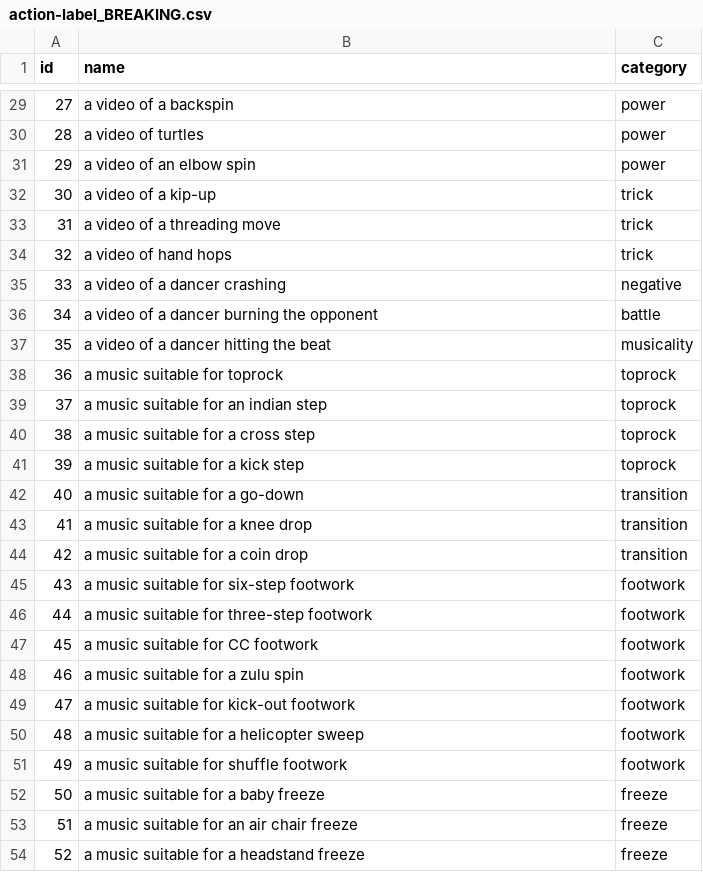
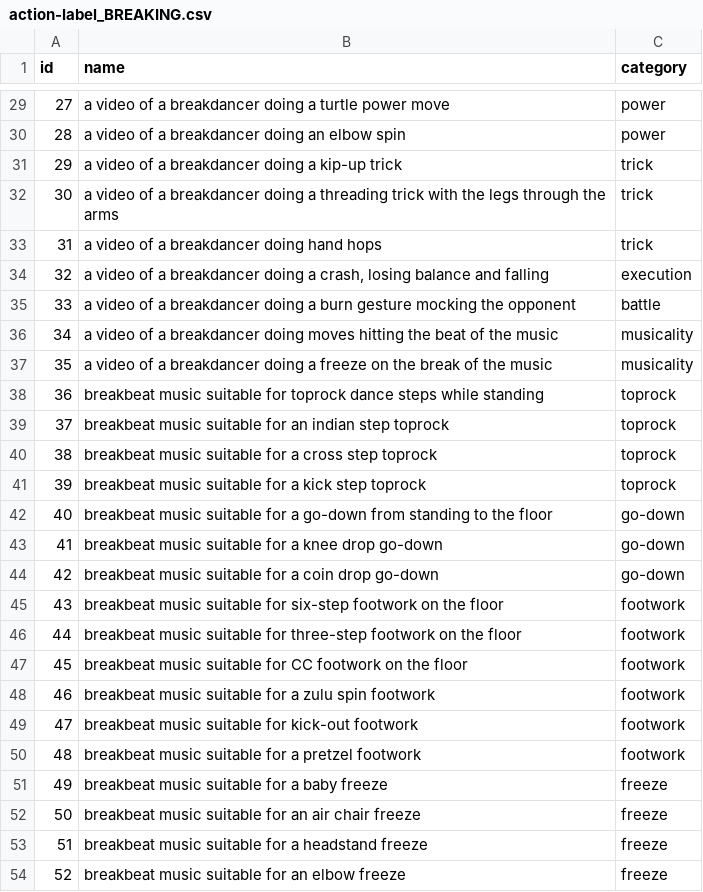
Before and after one commit to dsowrd/mlavl-dance-battle, a CSV file: ours/vocab/action-label_BREAKING.csv, drawn as a sheet; only a part is shown, gaps mark what is left out; the diff covers the shown part only.

```diff
--- a/ours/vocab/action-label_BREAKING.csv
+++ b/ours/vocab/action-label_BREAKING.csv
@@ -29,26 +29,26 @@ id,name,category
-27,a video of a backspin,power
-28,a video of turtles,power
-29,a video of an elbow spin,power
-30,a video of a kip-up,trick
-31,a video of a threading move,trick
-32,a video of hand hops,trick
-33,a video of a dancer crashing,negative
-34,a video of a dancer burning the opponent,battle
-35,a video of a dancer hitting the beat,musicality
-36,a music suitable for toprock,toprock
-37,a music suitable for an indian step,toprock
-38,a music suitable for a cross step,toprock
-39,a music suitable for a kick step,toprock
-40,a music suitable for a go-down,transition
-41,a music suitable for a knee drop,transition
-42,a music suitable for a coin drop,transition
-43,a music suitable for six-step footwork,footwork
-44,a music suitable for three-step footwork,footwork
-45,a music suitable for CC footwork,footwork
-46,a music suitable for a zulu spin,footwork
-47,a music suitable for kick-out footwork,footwork
-48,a music suitable for a helicopter sweep,footwork
-49,a music suitable for shuffle footwork,footwork
-50,a music suitable for a baby freeze,freeze
-51,a music suitable for an air chair freeze,freeze
-52,a music suitable for a headstand freeze,freeze
+27,a video of a breakdancer doing a turtle power move,power
+28,a video of a breakdancer doing an elbow spin,power
+29,a video of a breakdancer doing a kip-up trick,trick
+30,a video of a breakdancer doing a threading trick with the legs through the arms,trick
+31,a video of a breakdancer doing hand hops,trick
+32,"a video of a breakdancer doing a crash, losing balance and falling",execution
+33,a video of a breakdancer doing a burn gesture mocking the opponent,battle
+34,a video of a breakdancer doing moves hitting the beat of the music,musicality
+35,a video of a breakdancer doing a freeze on the break of the music,musicality
+36,breakbeat music suitable for toprock dance steps while standing,toprock
+37,breakbeat music suitable for an indian step toprock,toprock
+38,breakbeat music suitable for a cross step toprock,toprock
+39,breakbeat music suitable for a kick step toprock,toprock
+40,breakbeat music suitable for a go-down from standing to the floor,go-down
+41,breakbeat music suitable for a knee drop go-down,go-down
+42,breakbeat music suitable for a coin drop go-down,go-down
+43,breakbeat music suitable for six-step footwork on the floor,footwork
+44,breakbeat music suitable for three-step footwork on the floor,footwork
+45,breakbeat music suitable for CC footwork on the floor,footwork
+46,breakbeat music suitable for a zulu spin footwork,footwork
+47,breakbeat music suitable for kick-out footwork,footwork
+48,breakbeat music suitable for a pretzel footwork,footwork
+49,breakbeat music suitable for a baby freeze,freeze
+50,breakbeat music suitable for an air chair freeze,freeze
+51,breakbeat music suitable for a headstand freeze,freeze
+52,breakbeat music suitable for an elbow freeze,freeze
```
Also changed, not shown: 74 edited cells elsewhere in this file, 5 other files.
